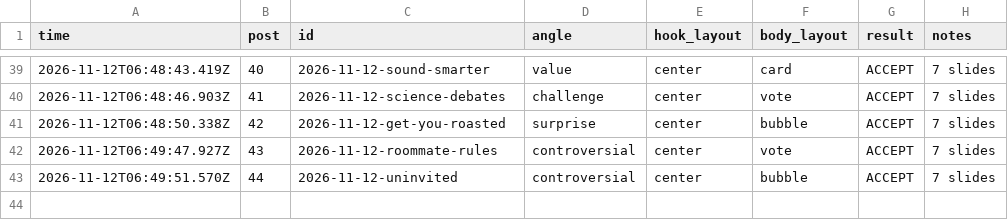
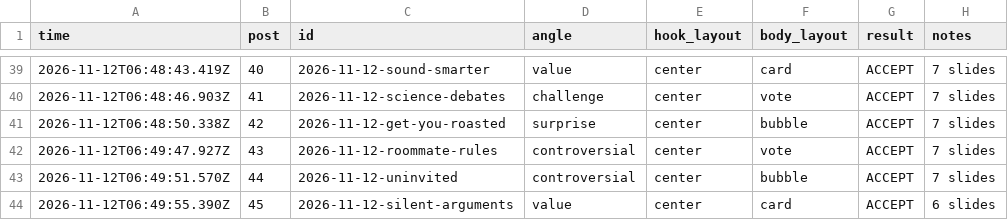
Before and after one commit to allena3103/Banter-Marketing, a TSV file: muse-posts/progress.tsv, drawn as a sheet; only a part is shown, gaps mark what is left out.

Commit message:
Add post 45: 2026-11-12-silent-arguments

```diff
--- a/muse-posts/progress.tsv
+++ b/muse-posts/progress.tsv
@@ -43 +43,2 @@ time	post	id	angle	hook_layout	body_layout	result	notes
 2026-11-12T06:49:51.570Z	44	2026-11-12-uninvited	controversial	center	bubble	ACCEPT	7 slides
+2026-11-12T06:49:55.390Z	45	2026-11-12-silent-arguments	value	center	card	ACCEPT	6 slides
```
Also changed, not shown: 8 other files.
